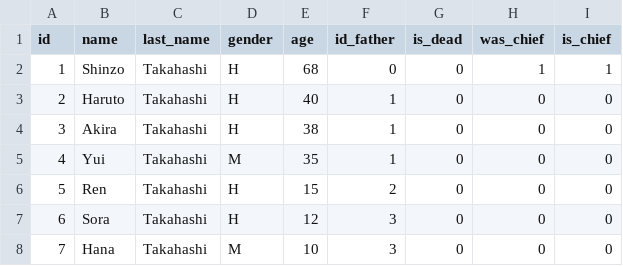
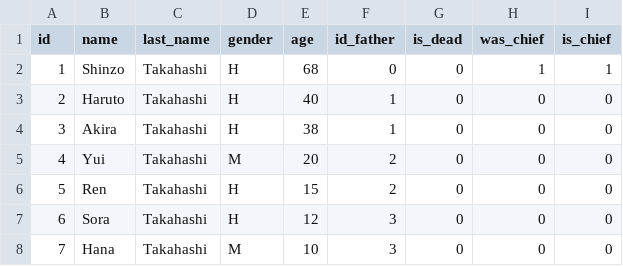
Before and after one commit to reyesrar/clan, a CSV file: bin/data.csv, drawn as a sheet; the diff names each change by its address in the sheet, - before the commit and + after, or states it on an @@ line.

Commit message:
docs: modificada data para balance del arbol

```diff
--- a/bin/data.csv
+++ b/bin/data.csv
-E5 (age): 35
+E5 (age): 20
-F5 (id_father): 1
+F5 (id_father): 2
```
